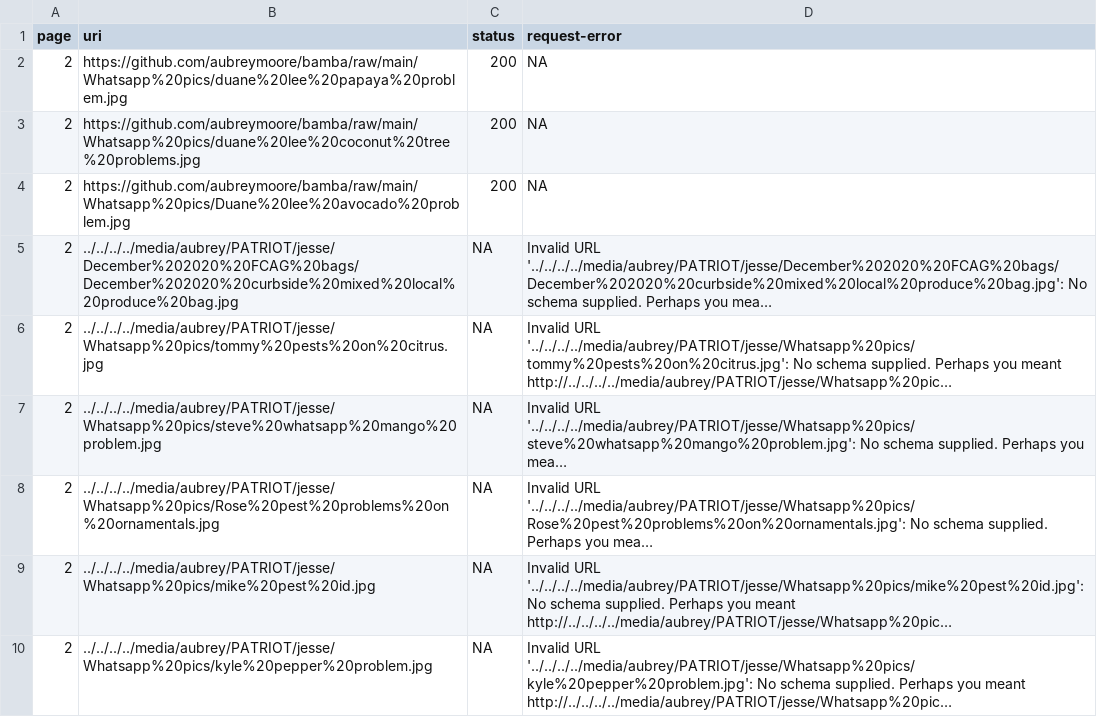
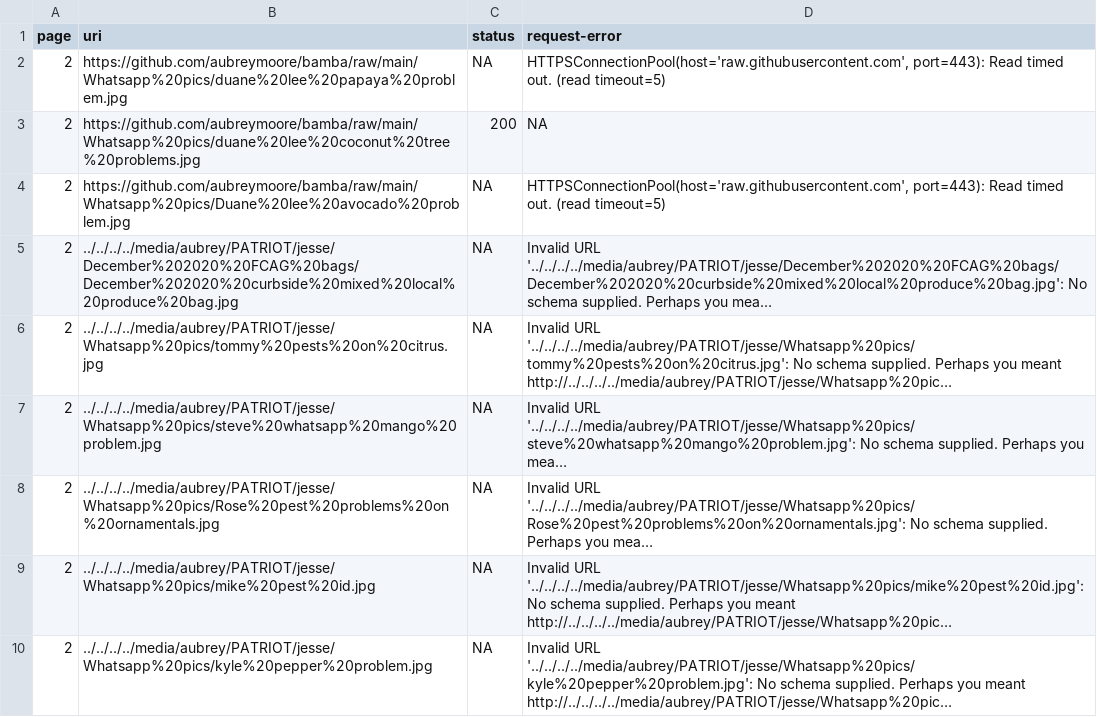
Before and after one commit to Jbamba91/bamba, a CSV file: link_checker_report.csv, drawn as a sheet; only a part is shown; long unchanged cells end in …; the diff names each change by its address in the sheet, - before the commit and + after, or states it on an @@ line.

```diff
--- a/link_checker_report.csv
+++ b/link_checker_report.csv
-C2 (status): 200
+C2 (status): NA
-D2 (request-error): NA
+D2 (request-error): HTTPSConnectionPool(host='raw.githubusercontent.com', port=443): Read timed out. (read timeout=5)
-C4 (status): 200
+C4 (status): NA
-D4 (request-error): NA
+D4 (request-error): HTTPSConnectionPool(host='raw.githubusercontent.com', port=443): Read timed out. (read timeout=5)
```
Also changed, not shown: 4 other files.
